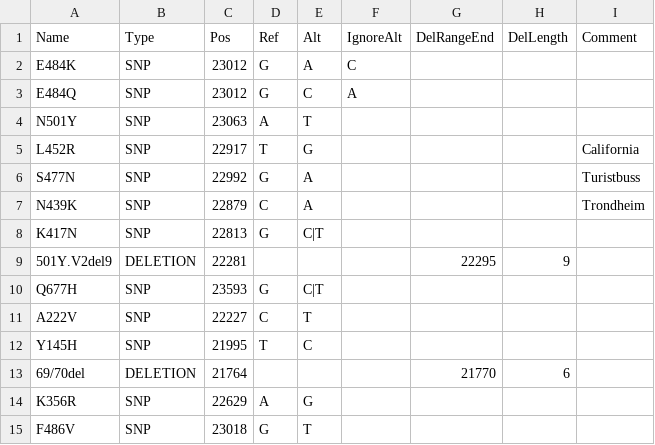
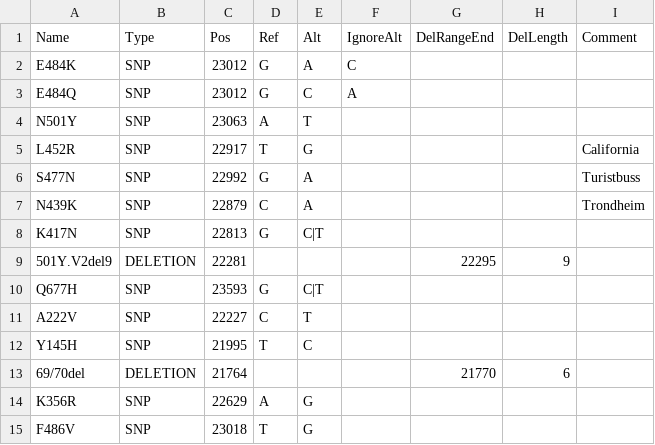
Before and after one commit to nsc-norway/covid-seq, a CSV file: util/variants.csv, drawn as a sheet.

Commit message:
Fix reversed reference and alt alleles

```diff
--- a/util/variants.csv
+++ b/util/variants.csv
@@ -14,2 +14,2 @@ Y145H,SNP,21995,T,C,,,,
 K356R,SNP,22629,A,G,,,,
-F486V,SNP,23018,G,T,,,,
+F486V,SNP,23018,T,G,,,,
```
